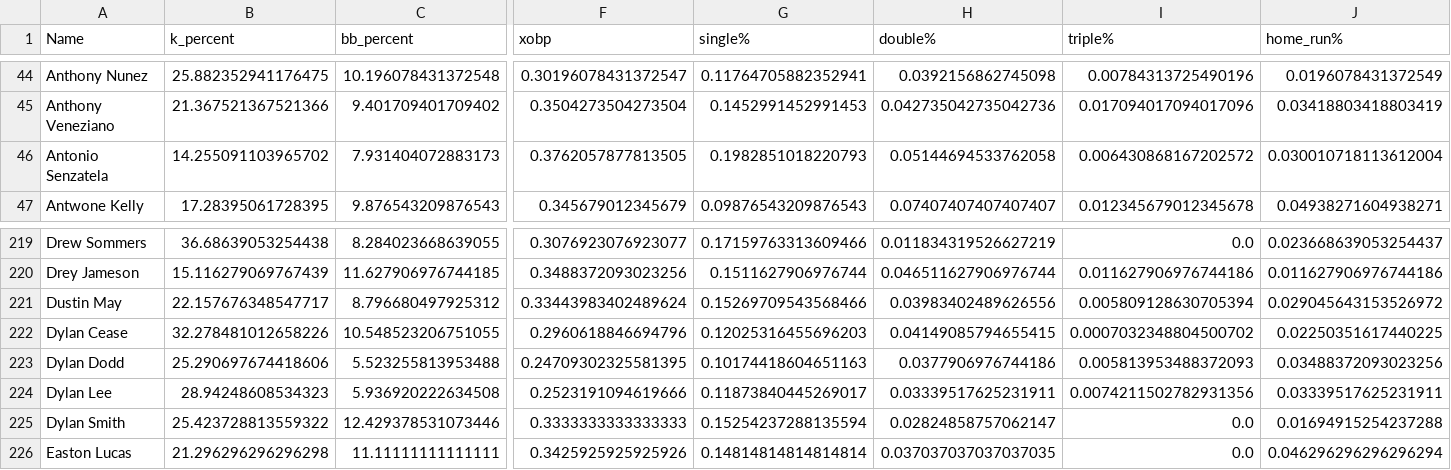
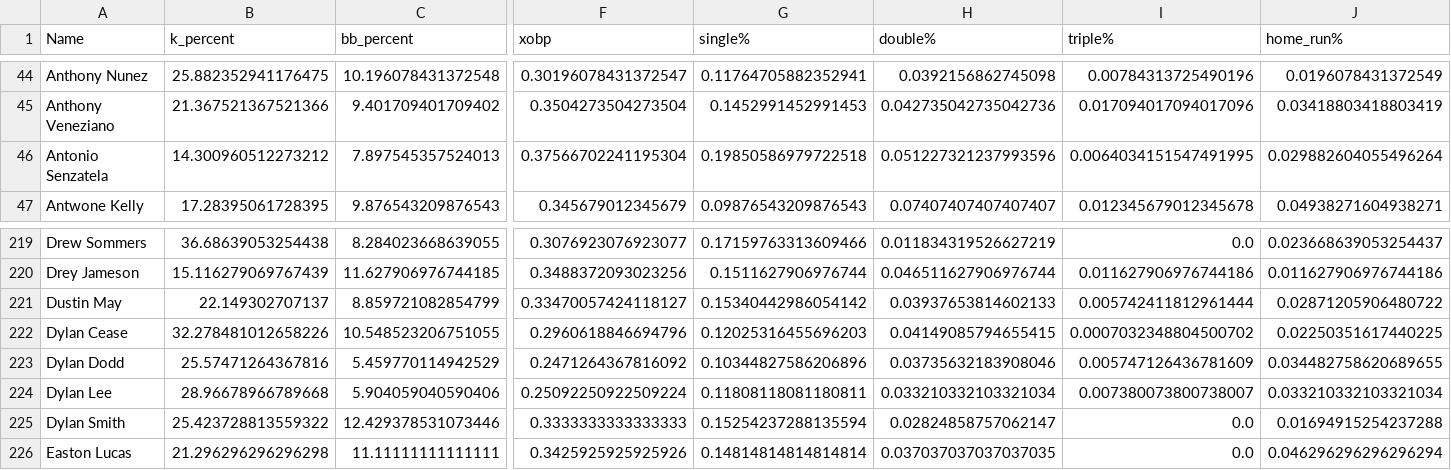
Before and after one commit to jack-simon4/jacks-models, a CSV file: src/assets/MLB-Pitchers.csv, drawn as a sheet; only a part is shown, gaps mark what is left out; the diff covers the shown part only; the diff names each change by its address in the sheet, - before the commit and + after, or states it on an @@ line.

```diff
--- a/src/assets/MLB-Pitchers.csv
+++ b/src/assets/MLB-Pitchers.csv
-B46 (k_percent): 14.255091103965702
+B46 (k_percent): 14.300960512273212
-C46 (bb_percent): 7.931404072883173
+C46 (bb_percent): 7.897545357524013
-F46 (xobp): 0.3762057877813505
+F46 (xobp): 0.37566702241195304
-G46 (single%): 0.1982851018220793
+G46 (single%): 0.19850586979722518
-H46 (double%): 0.05144694533762058
+H46 (double%): 0.051227321237993596
-I46 (triple%): 0.006430868167202572
+I46 (triple%): 0.0064034151547491995
-J46 (home_run%): 0.030010718113612004
+J46 (home_run%): 0.029882604055496264
-B221 (k_percent): 22.157676348547717
+B221 (k_percent): 22.149302707137
-C221 (bb_percent): 8.796680497925312
+C221 (bb_percent): 8.859721082854799
-F221 (xobp): 0.33443983402489624
+F221 (xobp): 0.33470057424118127
-G221 (single%): 0.15269709543568466
+G221 (single%): 0.15340442986054142
-H221 (double%): 0.03983402489626556
+H221 (double%): 0.03937653814602133
-I221 (triple%): 0.005809128630705394
+I221 (triple%): 0.005742411812961444
-J221 (home_run%): 0.029045643153526972
+J221 (home_run%): 0.02871205906480722
-B223 (k_percent): 25.290697674418606
+B223 (k_percent): 25.57471264367816
-C223 (bb_percent): 5.523255813953488
+C223 (bb_percent): 5.459770114942529
-F223 (xobp): 0.24709302325581395
+F223 (xobp): 0.2471264367816092
-G223 (single%): 0.10174418604651163
+G223 (single%): 0.10344827586206896
-H223 (double%): 0.0377906976744186
+H223 (double%): 0.03735632183908046
-I223 (triple%): 0.005813953488372093
+I223 (triple%): 0.005747126436781609
-J223 (home_run%): 0.03488372093023256
+J223 (home_run%): 0.034482758620689655
-B224 (k_percent): 28.94248608534323
+B224 (k_percent): 28.96678966789668
-C224 (bb_percent): 5.936920222634508
+C224 (bb_percent): 5.904059040590406
-F224 (xobp): 0.2523191094619666
+F224 (xobp): 0.25092250922509224
-G224 (single%): 0.11873840445269017
+G224 (single%): 0.11808118081180811
-H224 (double%): 0.03339517625231911
+H224 (double%): 0.033210332103321034
-I224 (triple%): 0.0074211502782931356
+I224 (triple%): 0.007380073800738007
-J224 (home_run%): 0.03339517625231911
+J224 (home_run%): 0.033210332103321034
```
Also changed, not shown: 115 edited cells elsewhere in this file, src/assets/MLB-Hitters.csv, src/assets/MLB-Last-Lineups.csv, 2 other files.
